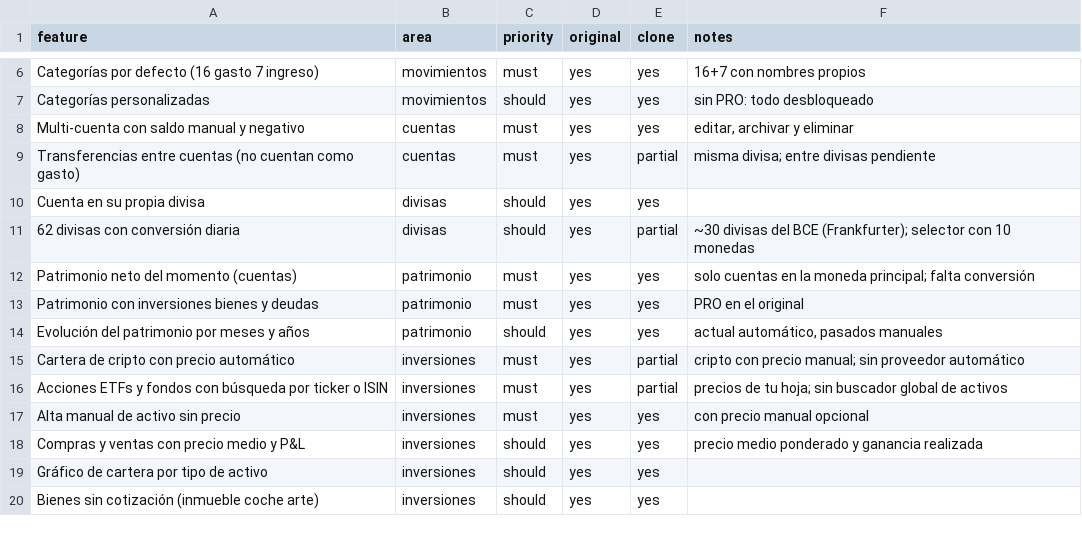
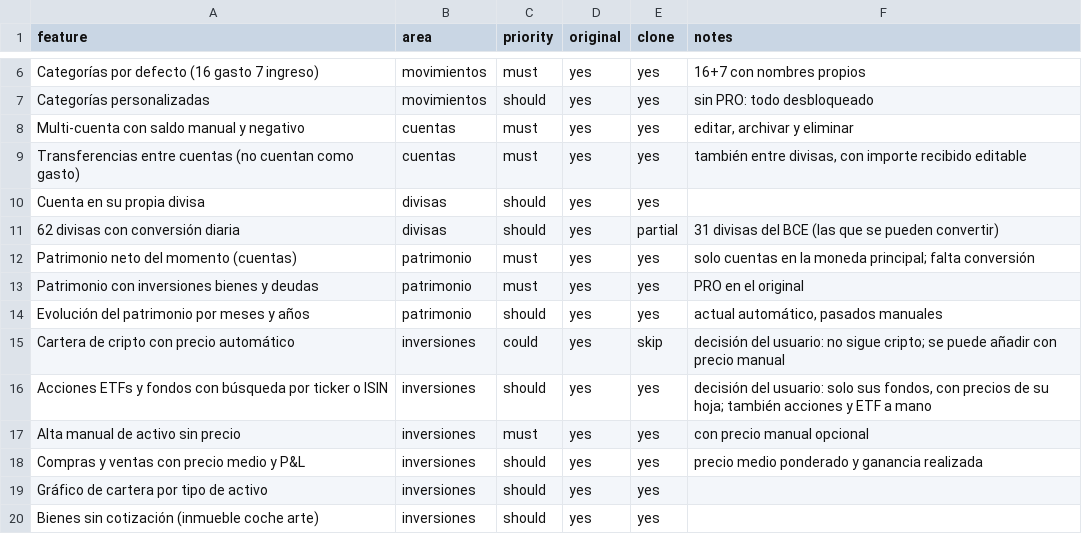
Before and after one commit to Miguelangel2507/mi-laboratorio, a CSV file: replica/features.csv, drawn as a sheet; only a part is shown, gaps mark what is left out; the diff covers the shown part only.

```diff
--- a/replica/features.csv
+++ b/replica/features.csv
@@ -8,5 +8,5 @@ Categorías personalizadas,movimientos,should,yes,yes,sin PRO: todo desbloqueado
 Multi-cuenta con saldo manual y negativo,cuentas,must,yes,yes,"editar, archivar y eliminar"
-Transferencias entre cuentas (no cuentan como gasto),cuentas,must,yes,partial,misma divisa; entre divisas pendiente
+Transferencias entre cuentas (no cuentan como gasto),cuentas,must,yes,yes,"también entre divisas, con importe recibido editable"
 Cuenta en su propia divisa,divisas,should,yes,yes,
-62 divisas con conversión diaria,divisas,should,yes,partial,~30 divisas del BCE (Frankfurter); selector con 10 monedas
+62 divisas con conversión diaria,divisas,should,yes,partial,31 divisas del BCE (las que se pueden convertir)
 Patrimonio neto del momento (cuentas),patrimonio,must,yes,yes,solo cuentas en la moneda principal; falta conversión
@@ -14,4 +14,4 @@ Patrimonio con inversiones bienes y deudas,patrimonio,must,yes,yes,PRO en el ori
 Evolución del patrimonio por meses y años,patrimonio,should,yes,yes,"actual automático, pasados manuales"
-Cartera de cripto con precio automático,inversiones,must,yes,partial,cripto con precio manual; sin proveedor automático
-Acciones ETFs y fondos con búsqueda por ticker o ISIN,inversiones,must,yes,partial,precios de tu hoja; sin buscador global de activos
+Cartera de cripto con precio automático,inversiones,could,yes,skip,decisión del usuario: no sigue cripto; se puede añadir con precio manual
+Acciones ETFs y fondos con búsqueda por ticker o ISIN,inversiones,should,yes,yes,"decisión del usuario: solo sus fondos, con precios de su hoja; también acciones y ETF a mano"
 Alta manual de activo sin precio,inversiones,must,yes,yes,con precio manual opcional
```
Also changed, not shown: 1 added row and 18 edited cells elsewhere in this file, 19 other files.
